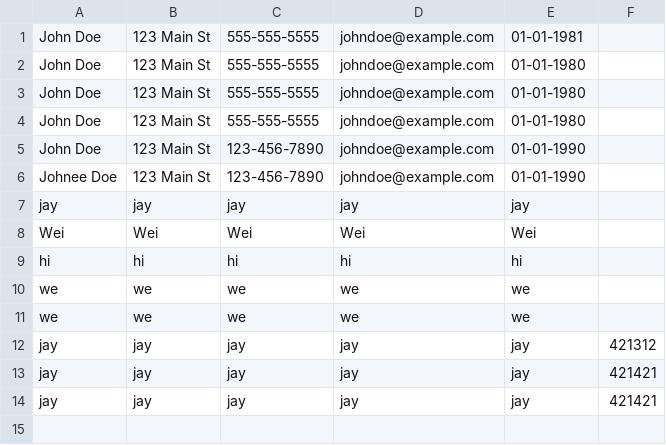
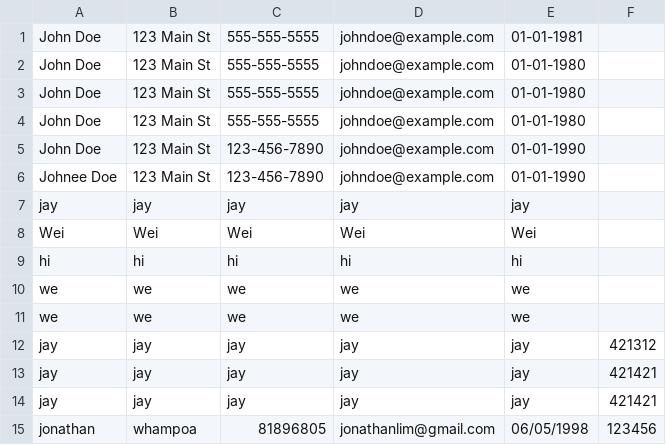
Before and after one commit to 2014felixchang/oop-project-csc1109, a CSV file: filename.csv, drawn as a sheet.

Commit message:
testing database

```diff
--- a/filename.csv
+++ b/filename.csv
@@ -14 +14,2 @@ jay,jay,jay,jay,jay,421421
 jay,jay,jay,jay,jay,421421
+jonathan,whampoa,81896805,jonathanlim@gmail.com,06/05/1998,123456
```
